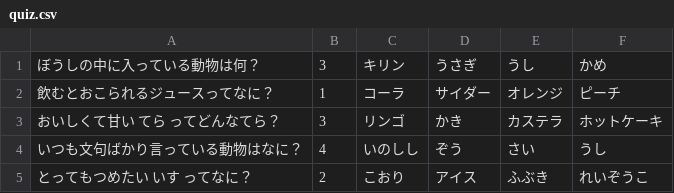
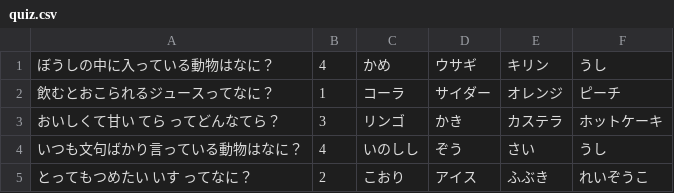
Before and after one commit to yasuakiyoshida/Swift-practice, a CSV file: SampleQuiz/SampleQuiz/quiz.csv, drawn as a sheet.

Commit message:
SampleQuiz Part6

```diff
--- a/SampleQuiz/SampleQuiz/quiz.csv
+++ b/SampleQuiz/SampleQuiz/quiz.csv
@@ -1,2 +1,2 @@
-ぼうしの中に入っている動物は何？,3,キリン,うさぎ,うし,かめ
+ぼうしの中に入っている動物はなに？,4,かめ,ウサギ,キリン,うし
 飲むとおこられるジュースってなに？,1,コーラ,サイダー,オレンジ,ピーチ
```
Also changed, not shown: 7 other files.
